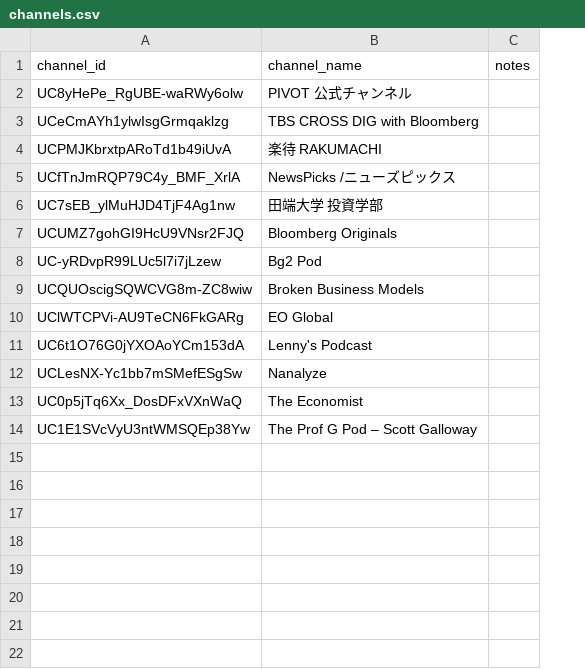
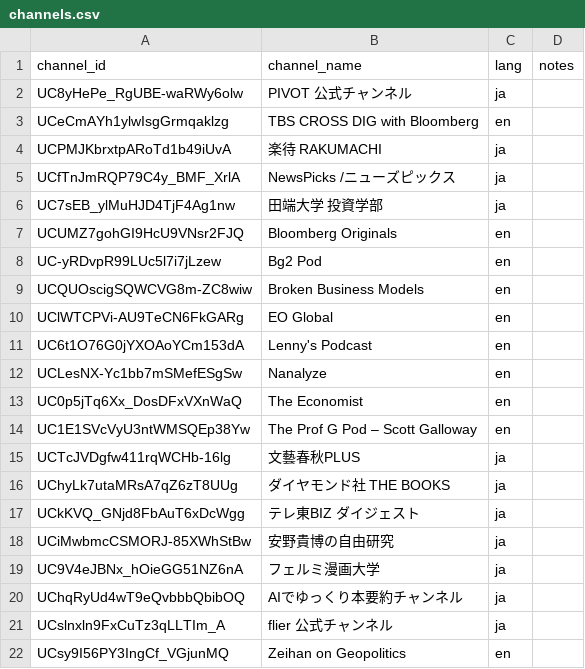
Before and after one commit to so1tsuda/summarizer_personal, a CSV file: config/channels.csv, drawn as a sheet; the diff names each change by its address in the sheet, - before the commit and + after, or states it on an @@ line.

Commit message:
add channels.csv and other *.py files

```diff
--- a/config/channels.csv
+++ b/config/channels.csv
+column C (lang), rows 2-14: ja | en | ja | ja | ja | en | en | en | en | en | en | en | en
+row 15: UCTcJVDgfw411rqWCHb-16lg | 文藝春秋PLUS | ja
+row 16: UChyLk7utaMRsA7qZ6zT8UUg | ダイヤモンド社 THE BOOKS | ja
+row 17: UCkKVQ_GNjd8FbAuT6xDcWgg | テレ東BIZ ダイジェスト | ja
+row 18: UCiMwbmcCSMORJ-85XWhStBw | 安野貴博の自由研究 | ja
+row 19: UC9V4eJBNx_hOieGG51NZ6nA | フェルミ漫画大学 | ja
+row 20: UChqRyUd4wT9eQvbbbQbibOQ | AIでゆっくり本要約チャンネル | ja
+row 21: UCslnxln9FxCuTz3qLLTIm_A | flier 公式チャンネル | ja
+row 22: UCsy9I56PY3IngCf_VGjunMQ | Zeihan on Geopolitics | en
```
Also changed, not shown: 6 other files.
